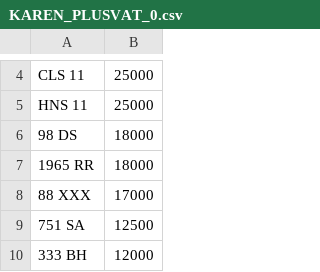
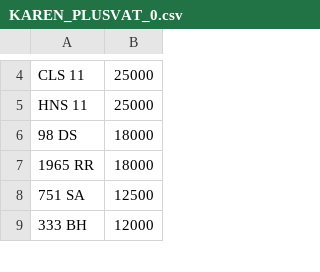
Before and after one commit to jamessaperia/simplyreg, a CSV file: csv/KAREN_PLUSVAT_0.csv, drawn as a sheet; only a part is shown, gaps mark what is left out; the diff names each change by its address in the sheet, - before the commit and + after, or states it on an @@ line.

```diff
--- a/csv/KAREN_PLUSVAT_0.csv
+++ b/csv/KAREN_PLUSVAT_0.csv
-row 8: 88 XXX | 17000
```
Also changed, not shown: 1 other file.
